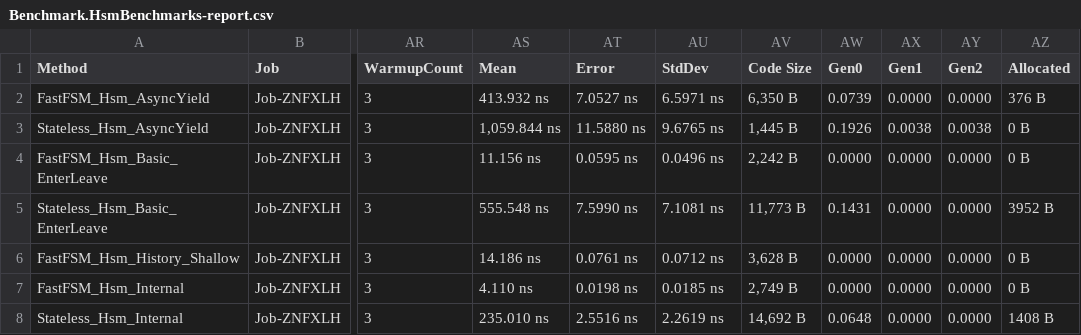
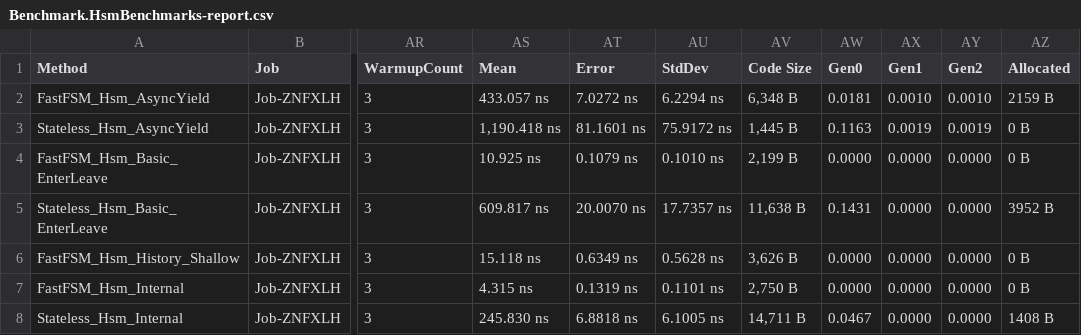
Before and after one commit to buchmiet/FastFsm, a CSV file: Benchmark/BenchmarkDotNet.Artifacts/results/Benchmark.HsmBenchmarks-report.csv, drawn as a sheet; only a part is shown, gaps mark what is left out; the diff names each change by its address in the sheet, - before the commit and + after, or states it on an @@ line.

Commit message:
zero alloc

```diff
--- a/Benchmark/BenchmarkDotNet.Artifacts/results/Benchmark.HsmBenchmarks-report.csv
+++ b/Benchmark/BenchmarkDotNet.Artifacts/results/Benchmark.HsmBenchmarks-report.csv
-AS2 (Mean): 413.932 ns
+AS2 (Mean): 433.057 ns
-AT2 (Error): 7.0527 ns
+AT2 (Error): 7.0272 ns
-AU2 (StdDev): 6.5971 ns
+AU2 (StdDev): 6.2294 ns
-AV2 (Code Size): 6,350 B
+AV2 (Code Size): 6,348 B
-AW2 (Gen0): 0.0739
+AW2 (Gen0): 0.0181
-AX2 (Gen1): 0.0000
+AX2 (Gen1): 0.0010
-AY2 (Gen2): 0.0000
+AY2 (Gen2): 0.0010
-AZ2 (Allocated): 376 B
+AZ2 (Allocated): 2159 B
-AS3 (Mean): 1,059.844 ns
+AS3 (Mean): 1,190.418 ns
-AT3 (Error): 11.5880 ns
+AT3 (Error): 81.1601 ns
-AU3 (StdDev): 9.6765 ns
+AU3 (StdDev): 75.9172 ns
-AW3 (Gen0): 0.1926
+AW3 (Gen0): 0.1163
-AX3 (Gen1): 0.0038
+AX3 (Gen1): 0.0019
-AY3 (Gen2): 0.0038
+AY3 (Gen2): 0.0019
-AS4 (Mean): 11.156 ns
+AS4 (Mean): 10.925 ns
-AT4 (Error): 0.0595 ns
+AT4 (Error): 0.1079 ns
-AU4 (StdDev): 0.0496 ns
+AU4 (StdDev): 0.1010 ns
-AV4 (Code Size): 2,242 B
+AV4 (Code Size): 2,199 B
-AS5 (Mean): 555.548 ns
+AS5 (Mean): 609.817 ns
-AT5 (Error): 7.5990 ns
+AT5 (Error): 20.0070 ns
-AU5 (StdDev): 7.1081 ns
+AU5 (StdDev): 17.7357 ns
-AV5 (Code Size): 11,773 B
+AV5 (Code Size): 11,638 B
-AS6 (Mean): 14.186 ns
+AS6 (Mean): 15.118 ns
-AT6 (Error): 0.0761 ns
+AT6 (Error): 0.6349 ns
-AU6 (StdDev): 0.0712 ns
+AU6 (StdDev): 0.5628 ns
-AV6 (Code Size): 3,628 B
+AV6 (Code Size): 3,626 B
-AS7 (Mean): 4.110 ns
+AS7 (Mean): 4.315 ns
-AT7 (Error): 0.0198 ns
+AT7 (Error): 0.1319 ns
-AU7 (StdDev): 0.0185 ns
+AU7 (StdDev): 0.1101 ns
-AV7 (Code Size): 2,749 B
+AV7 (Code Size): 2,750 B
-AS8 (Mean): 235.010 ns
+AS8 (Mean): 245.830 ns
-AT8 (Error): 2.5516 ns
+AT8 (Error): 6.8818 ns
-AU8 (StdDev): 2.2619 ns
+AU8 (StdDev): 6.1005 ns
-AV8 (Code Size): 14,692 B
+AV8 (Code Size): 14,711 B
-AW8 (Gen0): 0.0648
+AW8 (Gen0): 0.0467
```
Also changed, not shown: 7 other files.
